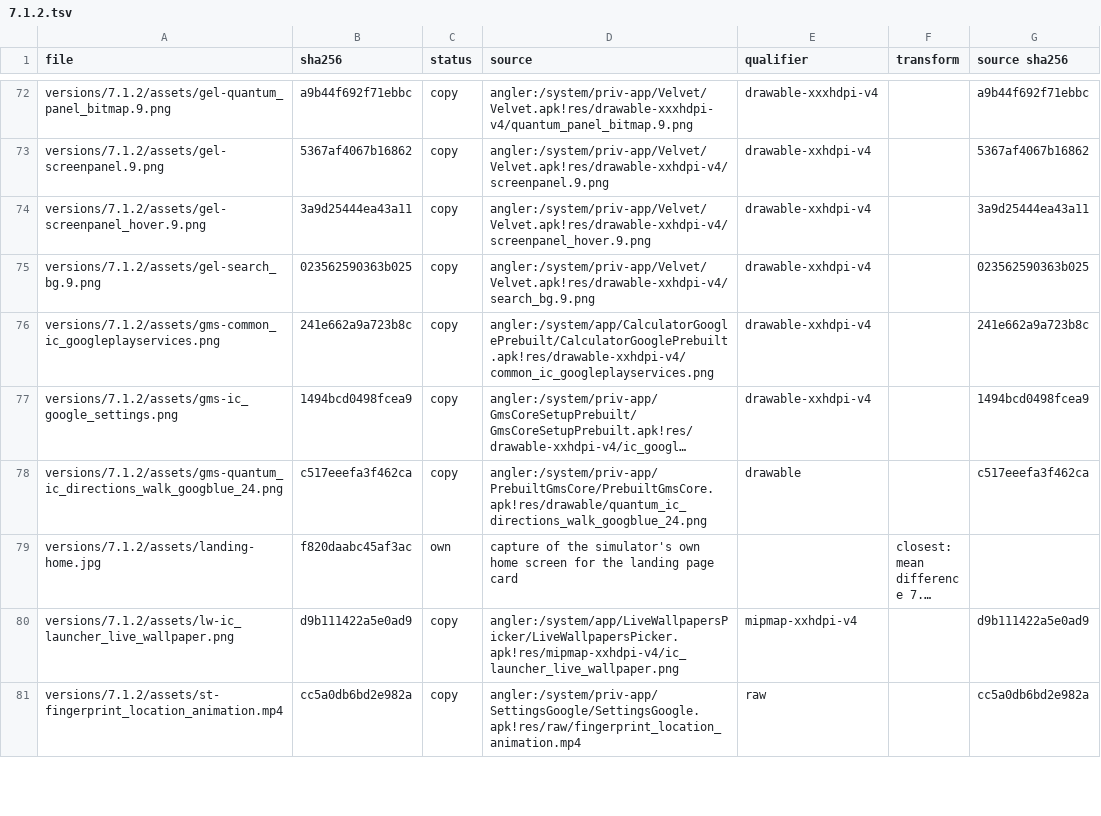
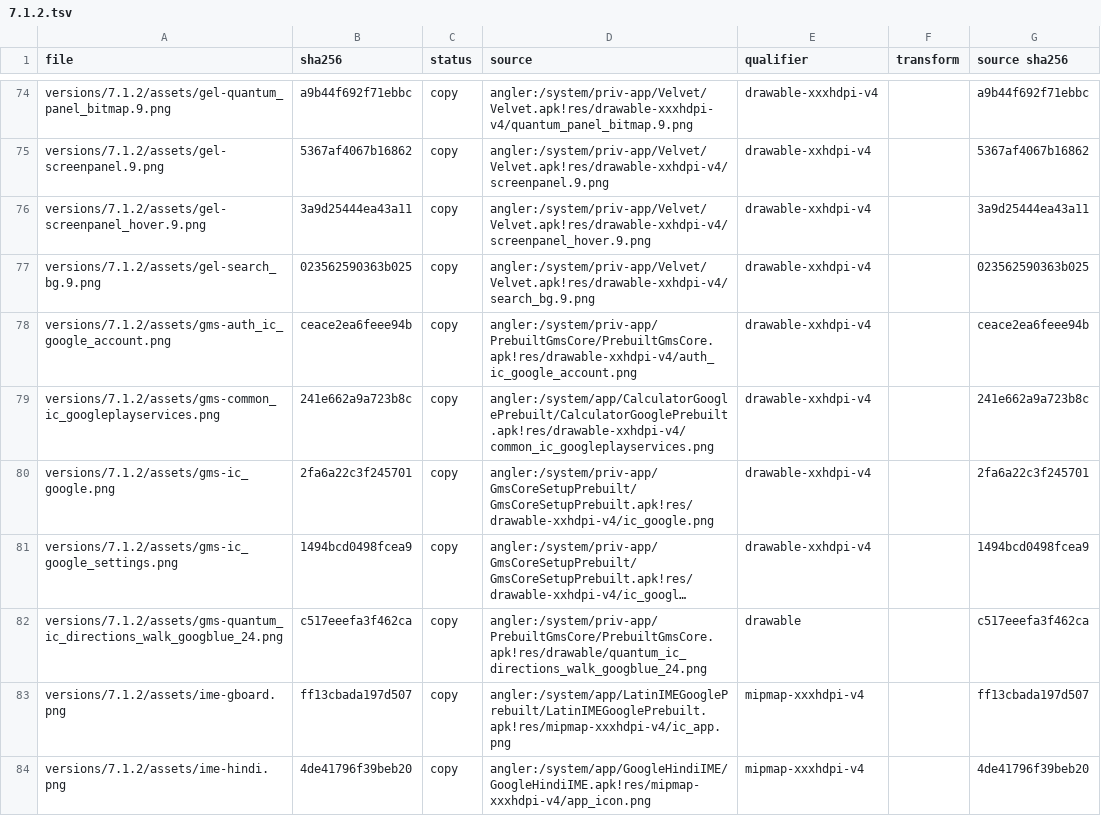
Before and after one commit to szabolevi98/android-time-machine, a TSV file: docs/reports/assets/7.1.2.tsv, drawn as a sheet; only a part is shown, gaps mark what is left out; the shorter side is filled out with more unchanged rows; long unchanged cells end in …; the diff covers the shown part only; the diff names each change by its address in the sheet, - before the commit and + after, or states it on an @@ line.

```diff
--- a/docs/reports/assets/7.1.2.tsv
+++ b/docs/reports/assets/7.1.2.tsv
+row 78: versions/7.1.2/assets/gms-auth_ic_google_account.png | ceace2ea6feee94b | copy | angler:/system/priv-app/PrebuiltGmsCore/PrebuiltGmsCore.apk!res/drawable-xxhdpi-v4/auth_ic_google_account.png | drawable-xxhdpi-v4 |  | ceace2ea6feee94b
+row 80: versions/7.1.2/assets/gms-ic_google.png | 2fa6a22c3f245701 | copy | angler:/system/priv-app/GmsCoreSetupPrebuilt/GmsCoreSetupPrebuilt.apk!res/drawable-xxhdpi-v4/ic_google.png | drawable-xxhdpi-v4 |  | 2fa6a22c3f245701
+row 83: versions/7.1.2/assets/ime-gboard.png | ff13cbada197d507 | copy | angler:/system/app/LatinIMEGooglePrebuilt/LatinIMEGooglePrebuilt.apk!res/mipmap-xxxhdpi-v4/ic_app.png | mipmap-xxxhdpi-v4 |  | ff13cbada197d507
+row 84: versions/7.1.2/assets/ime-hindi.png | 4de41796f39beb20 | copy | angler:/system/app/GoogleHindiIME/GoogleHindiIME.apk!res/mipmap-xxxhdpi-v4/app_icon.png | mipmap-xxxhdpi-v4 |  | 4de41796f39beb20
```
Also changed, not shown: 7 added rows elsewhere in this file, docs/data/ng-assets-settings-icons.tsv, docs/data/ng-vectors-settings.tsv, 23 other files.
